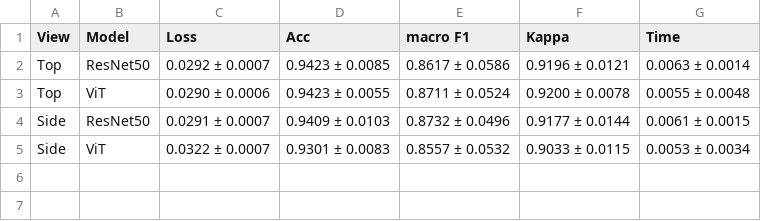
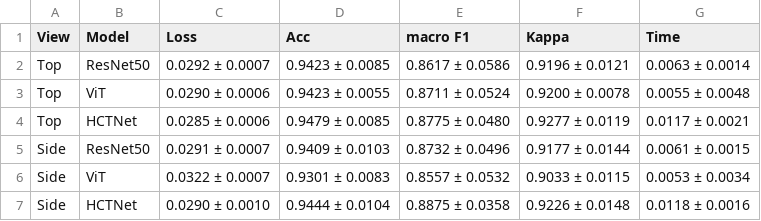
Before and after one commit to C20064228/Thesis, a CSV file: Output/Results.csv, drawn as a sheet.

Commit message:
HCTNetの実装

```diff
--- a/Output/Results.csv
+++ b/Output/Results.csv
@@ -3,3 +3,5 @@ Top,ResNet50,0.0292 ± 0.0007,0.9423 ± 0.0085,0.8617 ± 0.0586,0.9196 ± 0.0121
 Top,ViT,0.0290 ± 0.0006,0.9423 ± 0.0055,0.8711 ± 0.0524,0.9200 ± 0.0078,0.0055 ± 0.0048
+Top,HCTNet,0.0285 ± 0.0006,0.9479 ± 0.0085,0.8775 ± 0.0480,0.9277 ± 0.0119,0.0117 ± 0.0021
 Side,ResNet50,0.0291 ± 0.0007,0.9409 ± 0.0103,0.8732 ± 0.0496,0.9177 ± 0.0144,0.0061 ± 0.0015
 Side,ViT,0.0322 ± 0.0007,0.9301 ± 0.0083,0.8557 ± 0.0532,0.9033 ± 0.0115,0.0053 ± 0.0034
+Side,HCTNet,0.0290 ± 0.0010,0.9444 ± 0.0104,0.8875 ± 0.0358,0.9226 ± 0.0148,0.0118 ± 0.0016
```
Also changed, not shown: 10 other files.
